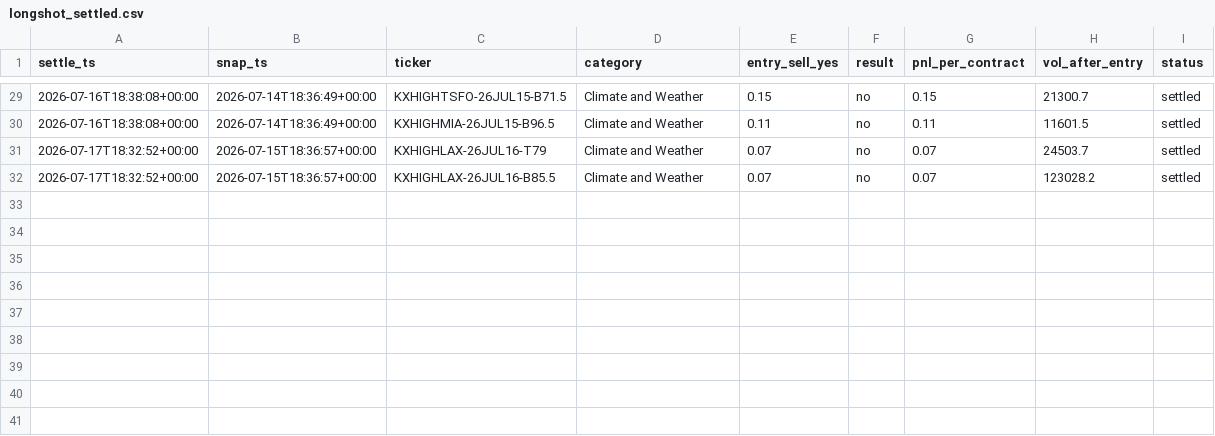
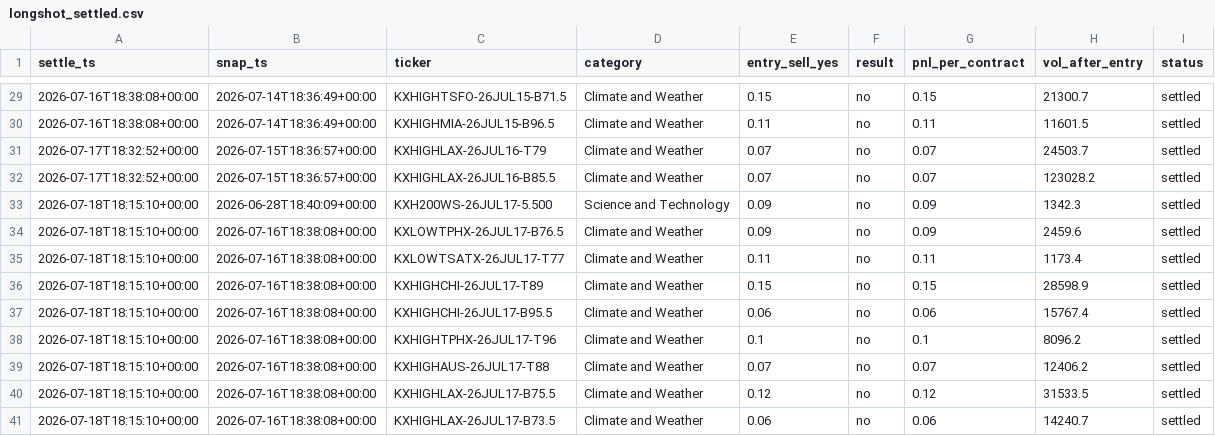
Before and after one commit to dgkenn/Codex-playground-, a CSV file: gha_data/longshot/longshot_settled.csv, drawn as a sheet; only a part is shown, gaps mark what is left out.

Commit message:
kalshi-longshot paper-track 2026-07-18T18Z

```diff
--- a/gha_data/longshot/longshot_settled.csv
+++ b/gha_data/longshot/longshot_settled.csv
@@ -32 +32,10 @@ settle_ts,snap_ts,ticker,category,entry_sell_yes,result,pnl_per_contract,vol_aft
 2026-07-17T18:32:52+00:00,2026-07-15T18:36:57+00:00,KXHIGHLAX-26JUL16-B85.5,Climate and Weather,0.07,no,0.07,123028.2,settled
+2026-07-18T18:15:10+00:00,2026-06-28T18:40:09+00:00,KXH200WS-26JUL17-5.500,Science and Technology,0.09,no,0.09,1342.3,settled
+2026-07-18T18:15:10+00:00,2026-07-16T18:38:08+00:00,KXLOWTPHX-26JUL17-B76.5,Climate and Weather,0.09,no,0.09,2459.6,settled
+2026-07-18T18:15:10+00:00,2026-07-16T18:38:08+00:00,KXLOWTSATX-26JUL17-T77,Climate and Weather,0.11,no,0.11,1173.4,settled
+2026-07-18T18:15:10+00:00,2026-07-16T18:38:08+00:00,KXHIGHCHI-26JUL17-T89,Climate and Weather,0.15,no,0.15,28598.9,settled
+2026-07-18T18:15:10+00:00,2026-07-16T18:38:08+00:00,KXHIGHCHI-26JUL17-B95.5,Climate and Weather,0.06,no,0.06,15767.4,settled
+2026-07-18T18:15:10+00:00,2026-07-16T18:38:08+00:00,KXHIGHTPHX-26JUL17-T96,Climate and Weather,0.1,no,0.1,8096.2,settled
+2026-07-18T18:15:10+00:00,2026-07-16T18:38:08+00:00,KXHIGHAUS-26JUL17-T88,Climate and Weather,0.07,no,0.07,12406.2,settled
+2026-07-18T18:15:10+00:00,2026-07-16T18:38:08+00:00,KXHIGHLAX-26JUL17-B75.5,Climate and Weather,0.12,no,0.12,31533.5,settled
+2026-07-18T18:15:10+00:00,2026-07-16T18:38:08+00:00,KXHIGHLAX-26JUL17-B73.5,Climate and Weather,0.06,no,0.06,14240.7,settled
```
Also changed, not shown: 1 other file.
